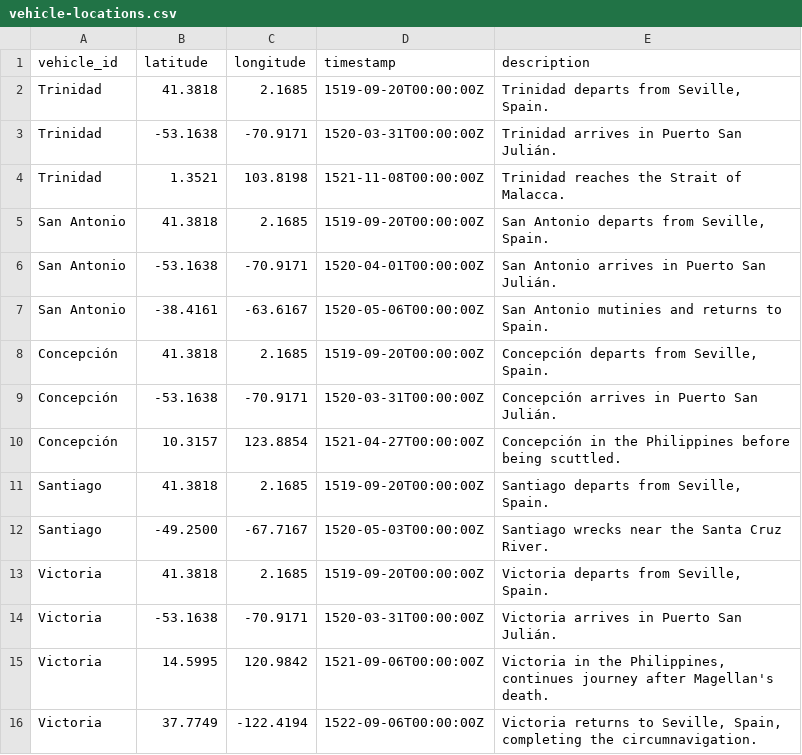
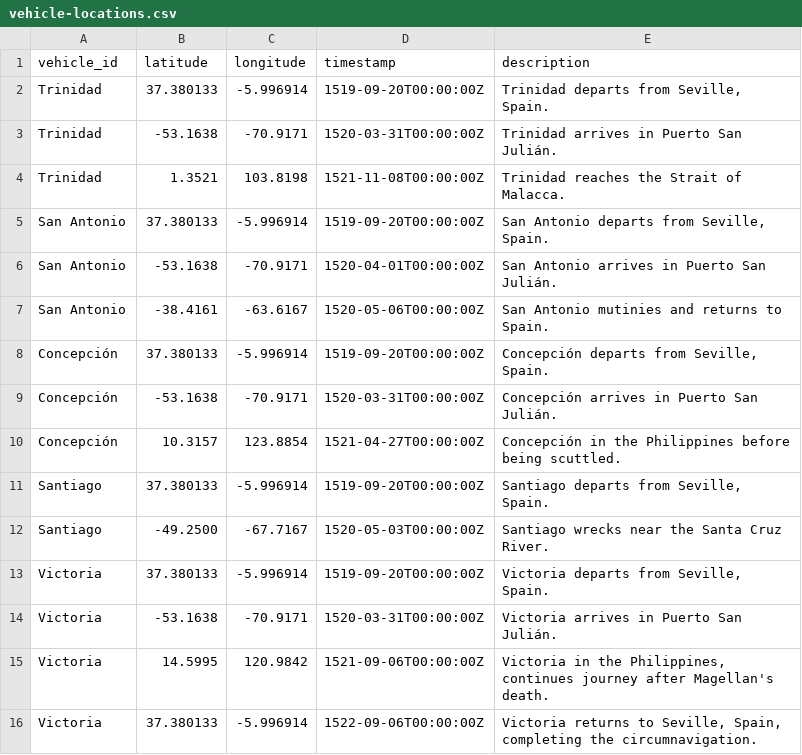
Before and after one commit to evansiroky/magellan-elcano-tides, a CSV file: vehicle-locations.csv, drawn as a sheet.

Commit message:
Update vehicle-locations.csv: correct Seville locations

```diff
--- a/vehicle-locations.csv
+++ b/vehicle-locations.csv
@@ -1,16 +1,16 @@
 vehicle_id,latitude,longitude,timestamp,description
-Trinidad,41.3818,2.1685,1519-09-20T00:00:00Z,"Trinidad departs from Seville, Spain."
+Trinidad,37.380133,-5.996914,1519-09-20T00:00:00Z,"Trinidad departs from Seville, Spain."
 Trinidad,-53.1638,-70.9171,1520-03-31T00:00:00Z,"Trinidad arrives in Puerto San Julián."
 Trinidad,1.3521,103.8198,1521-11-08T00:00:00Z,"Trinidad reaches the Strait of Malacca."
-San Antonio,41.3818,2.1685,1519-09-20T00:00:00Z,"San Antonio departs from Seville, Spain."
+San Antonio,37.380133,-5.996914,1519-09-20T00:00:00Z,"San Antonio departs from Seville, Spain."
 San Antonio,-53.1638,-70.9171,1520-04-01T00:00:00Z,"San Antonio arrives in Puerto San Julián."
 San Antonio,-38.4161,-63.6167,1520-05-06T00:00:00Z,"San Antonio mutinies and returns to Spain."
-Concepción,41.3818,2.1685,1519-09-20T00:00:00Z,"Concepción departs from Seville, Spain."
+Concepción,37.380133,-5.996914,1519-09-20T00:00:00Z,"Concepción departs from Seville, Spain."
 Concepción,-53.1638,-70.9171,1520-03-31T00:00:00Z,"Concepción arrives in Puerto San Julián."
 Concepción,10.3157,123.8854,1521-04-27T00:00:00Z,"Concepción in the Philippines before being scuttled."
-Santiago,41.3818,2.1685,1519-09-20T00:00:00Z,"Santiago departs from Seville, Spain."
+Santiago,37.380133,-5.996914,1519-09-20T00:00:00Z,"Santiago departs from Seville, Spain."
 Santiago,-49.2500,-67.7167,1520-05-03T00:00:00Z,"Santiago wrecks near the Santa Cruz River."
-Victoria,41.3818,2.1685,1519-09-20T00:00:00Z,"Victoria departs from Seville, Spain."
+Victoria,37.380133,-5.996914,1519-09-20T00:00:00Z,"Victoria departs from Seville, Spain."
 Victoria,-53.1638,-70.9171,1520-03-31T00:00:00Z,"Victoria arrives in Puerto San Julián."
 Victoria,14.5995,120.9842,1521-09-06T00:00:00Z,"Victoria in the Philippines, continues journey after Magellan's death."
-Victoria,37.7749,-122.4194,1522-09-06T00:00:00Z,"Victoria returns to Seville, Spain, completing the circumnavigation."
+Victoria,37.380133,-5.996914,1522-09-06T00:00:00Z,"Victoria returns to Seville, Spain, completing the circumnavigation."
```
